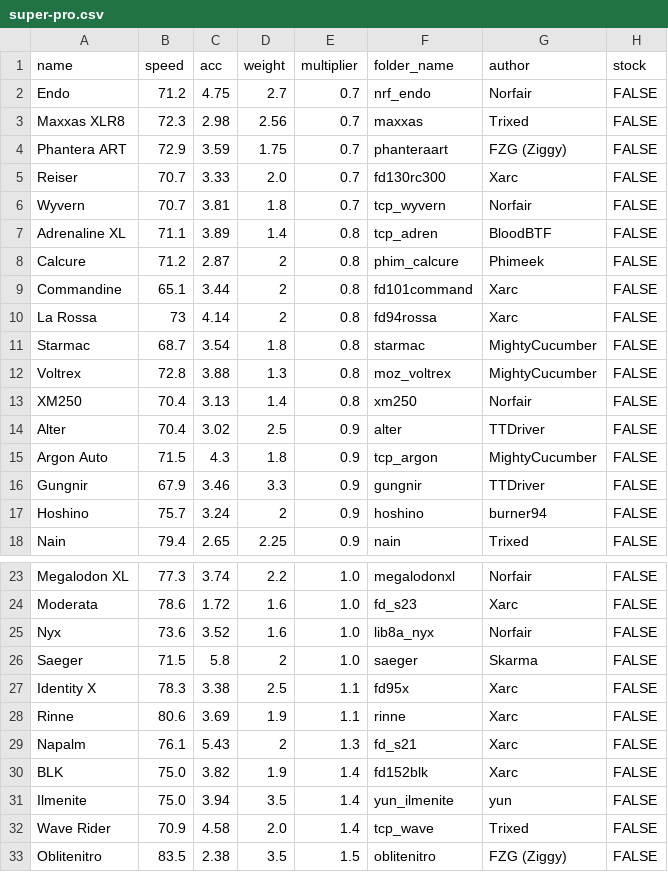
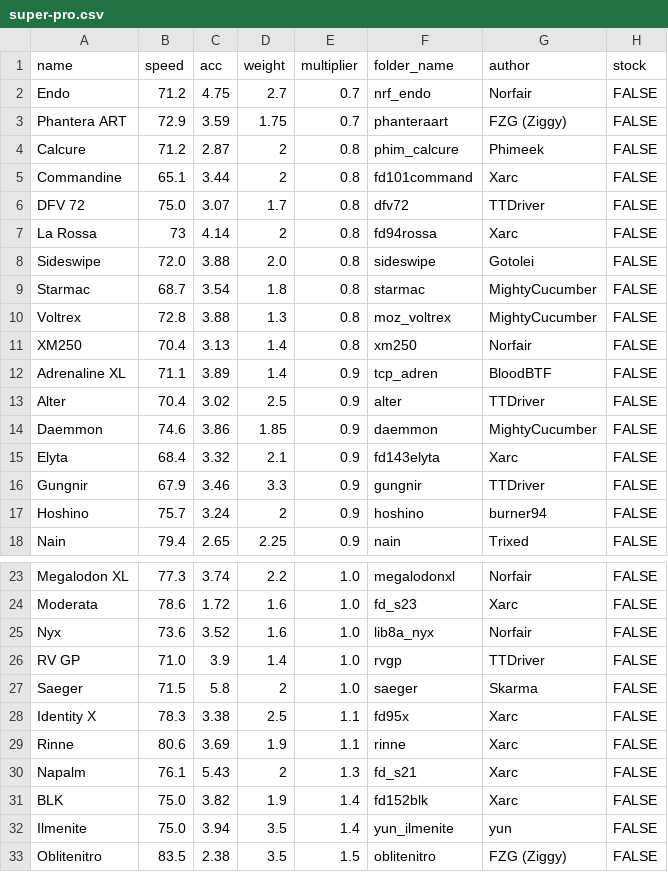
Before and after one commit to Re-Volt-America/RVA-Data, a CSV file: models/cars/super-pro.csv, drawn as a sheet; only a part is shown, gaps mark what is left out.

Commit message:
Update Super Pro for Season 2025-2
OUT -> IN
Argon Auto -> Daemmon
Maxxas XLR8 -> DFV 72
Reiser -> Elyta
Wave Rider -> RV GP
Wyvern -> Sideswipe

```diff
--- a/models/cars/super-pro.csv
+++ b/models/cars/super-pro.csv
@@ -2,10 +2,8 @@ name,speed,acc,weight,multiplier,folder_name,author,stock
 Endo,71.2,4.75,2.7,0.7,nrf_endo,Norfair,FALSE
-Maxxas XLR8,72.3,2.98,2.56,0.7,maxxas,Trixed,FALSE
 Phantera ART,72.9,3.59,1.75,0.7,phanteraart,FZG (Ziggy),FALSE
-Reiser,70.7,3.33,2.0,0.7,fd130rc300,Xarc,FALSE
-Wyvern,70.7,3.81,1.8,0.7,tcp_wyvern,Norfair,FALSE
-Adrenaline XL,71.1,3.89,1.4,0.8,tcp_adren,BloodBTF,FALSE
 Calcure,71.2,2.87,2,0.8,phim_calcure,Phimeek,FALSE
 Commandine,65.1,3.44,2,0.8,fd101command,Xarc,FALSE
+DFV 72,75.0,3.07,1.7,0.8,dfv72,TTDriver,FALSE
 La Rossa,73,4.14,2,0.8,fd94rossa,Xarc,FALSE
+Sideswipe,72.0,3.88,2.0,0.8,sideswipe,Gotolei,FALSE
 Starmac,68.7,3.54,1.8,0.8,starmac,MightyCucumber,FALSE
@@ -13,4 +11,6 @@ Voltrex,72.8,3.88,1.3,0.8,moz_voltrex,MightyCucumber,FALSE
 XM250,70.4,3.13,1.4,0.8,xm250,Norfair,FALSE
+Adrenaline XL,71.1,3.89,1.4,0.9,tcp_adren,BloodBTF,FALSE
 Alter,70.4,3.02,2.5,0.9,alter,TTDriver,FALSE
-Argon Auto,71.5,4.3,1.8,0.9,tcp_argon,MightyCucumber,FALSE
+Daemmon,74.6,3.86,1.85,0.9,daemmon,MightyCucumber,FALSE
+Elyta,68.4,3.32,2.1,0.9,fd143elyta,Xarc,FALSE
 Gungnir,67.9,3.46,3.3,0.9,gungnir,TTDriver,FALSE
@@ -25,2 +25,3 @@ Moderata,78.6,1.72,1.6,1.0,fd_s23,Xarc,FALSE
 Nyx,73.6,3.52,1.6,1.0,lib8a_nyx,Norfair,FALSE
+RV GP,71.0,3.9,1.4,1.0,rvgp,TTDriver,FALSE
 Saeger,71.5,5.8,2,1.0,saeger,Skarma,FALSE
@@ -31,3 +32,2 @@ BLK,75.0,3.82,1.9,1.4,fd152blk,Xarc,FALSE
 Ilmenite,75.0,3.94,3.5,1.4,yun_ilmenite,yun,FALSE
-Wave Rider,70.9,4.58,2.0,1.4,tcp_wave,Trixed,FALSE
 Oblitenitro,83.5,2.38,3.5,1.5,oblitenitro,FZG (Ziggy),FALSE
```
